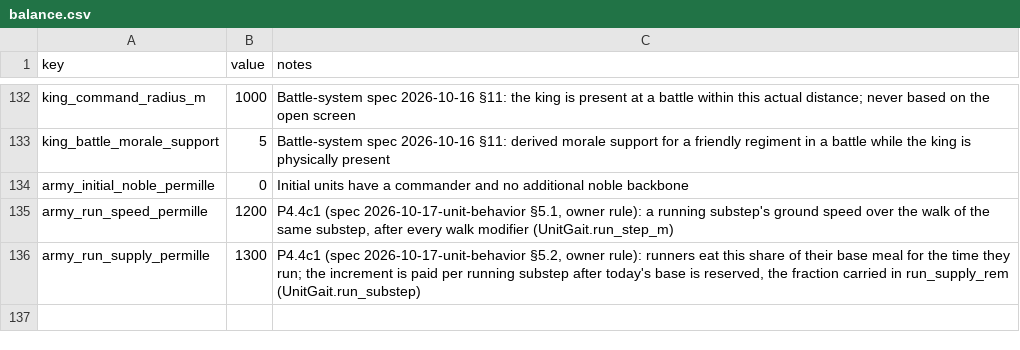
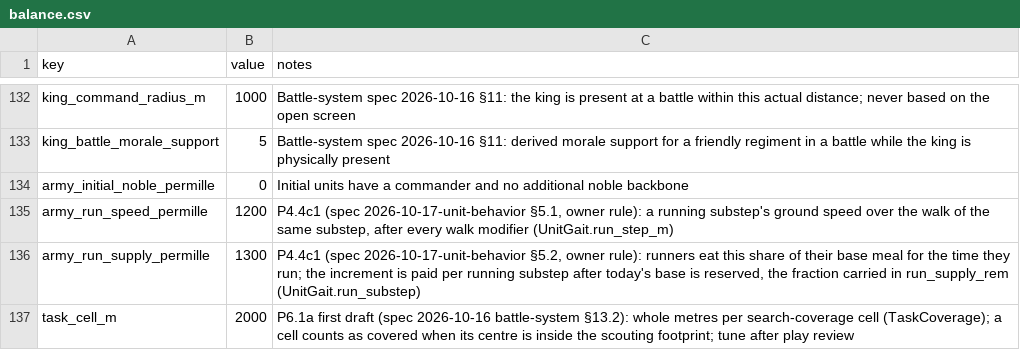
Before and after one commit to samuelzhang1201/game_design, a CSV file: data/army/balance.csv, drawn as a sheet; only a part is shown, gaps mark what is left out; the diff names each change by its address in the sheet, - before the commit and + after, or states it on an @@ line.

```diff
--- a/data/army/balance.csv
+++ b/data/army/balance.csv
+row 137: task_cell_m | 2000 | P6.1a first draft (spec 2026-10-16 battle-system §13.2): whole metres per search-coverage cell (TaskCoverage); a cell counts as covered when its centre is inside the scouting footprint; tune after play review
```
Also changed, not shown: data/tables.csv, 8 other files.
